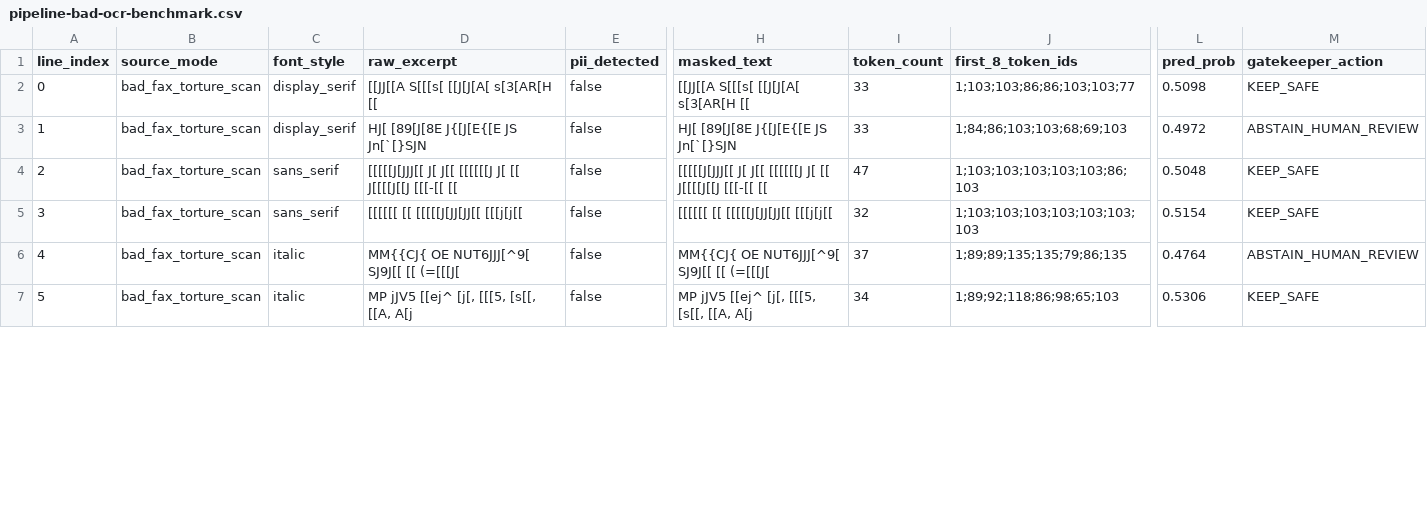
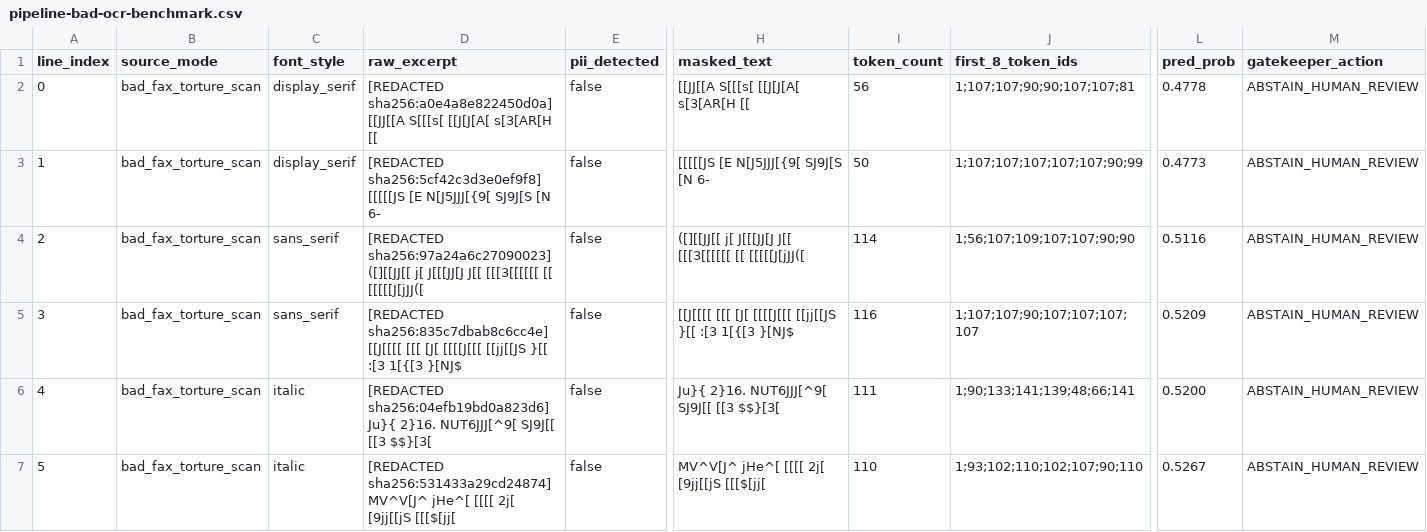
Before and after one commit to gegearsyah/verisieve, a CSV file: results/pipeline-bad-ocr-benchmark.csv, drawn as a sheet; only a part is shown, gaps mark what is left out; the diff covers the shown part only; the diff names each change by its address in the sheet, - before the commit and + after, or states it on an @@ line.

```diff
--- a/results/pipeline-bad-ocr-benchmark.csv
+++ b/results/pipeline-bad-ocr-benchmark.csv
-D2 (raw_excerpt): [[JJ[[A S[[[s[…
+D2 (raw_excerpt): [REDACTED sha256:a0e4a8e822450d0a] [[JJ[[A S[[[s[…
-I2 (token_count): 33
+I2 (token_count): 56
-J2 (first_8_token_ids): 1;103;103;86;86;103;103;77
+J2 (first_8_token_ids): 1;107;107;90;90;107;107;81
-L2 (pred_prob): 0.5098
+L2 (pred_prob): 0.4778
-M2 (gatekeeper_action): KEEP_SAFE
+M2 (gatekeeper_action): ABSTAIN_HUMAN_REVIEW
-D3 (raw_excerpt): HJ[ [89[J[8E J{[J[E{[E JS Jn[`[}SJN
+D3 (raw_excerpt): [REDACTED sha256:5cf42c3d3e0ef9f8] [[[[[JS [E N[J5JJJ[{9[ SJ9J[S [N 6-
-H3 (masked_text): HJ[ [89[J[8E J{[J[E{[E JS Jn[`[}SJN
+H3 (masked_text): [[[[[JS [E N[J5JJJ[{9[ SJ9J[S [N 6-
-I3 (token_count): 33
+I3 (token_count): 50
-J3 (first_8_token_ids): 1;84;86;103;103;68;69;103
+J3 (first_8_token_ids): 1;107;107;107;107;107;90;99
-L3 (pred_prob): 0.4972
+L3 (pred_prob): 0.4773
-D4 (raw_excerpt): [[[[[J[JJJ[[ J[ J[[ [[[[[[J J[ [[ J[[[[J[[J [[[-[[ [[
+D4 (raw_excerpt): [REDACTED sha256:97a24a6c27090023] ([][[JJ[[ j[ J[[[JJ[J J[[ [[[3[[[[[[ [[ [[[[[J[jJJ([
-H4 (masked_text): [[[[[J[JJJ[[ J[ J[[ [[[[[[J J[ [[ J[[[[J[[J [[[-[[ [[
+H4 (masked_text): ([][[JJ[[ j[ J[[[JJ[J J[[ [[[3[[[[[[ [[ [[[[[J[jJJ([
-I4 (token_count): 47
+I4 (token_count): 114
-J4 (first_8_token_ids): 1;103;103;103;103;103;86;103
+J4 (first_8_token_ids): 1;56;107;109;107;107;90;90
-L4 (pred_prob): 0.5048
+L4 (pred_prob): 0.5116
-M4:M5 (gatekeeper_action): KEEP_SAFE
+M4:M5 (gatekeeper_action): ABSTAIN_HUMAN_REVIEW
-D5 (raw_excerpt): [[[[[[ [[ [[[[[J[JJ[JJ[[ [[[j[j[[
+D5 (raw_excerpt): [REDACTED sha256:835c7dbab8c6cc4e] [[J[[[[ [[[ [J[ [[[[J[[[ [[jj[[JS }[[ :[3 1[{[3 }[NJ$
-H5 (masked_text): [[[[[[ [[ [[[[[J[JJ[JJ[[ [[[j[j[[
+H5 (masked_text): [[J[[[[ [[[ [J[ [[[[J[[[ [[jj[[JS }[[ :[3 1[{[3 }[NJ$
-I5 (token_count): 32
+I5 (token_count): 116
-J5 (first_8_token_ids): 1;103;103;103;103;103;103;103
+J5 (first_8_token_ids): 1;107;107;90;107;107;107;107
-L5 (pred_prob): 0.5154
+L5 (pred_prob): 0.5209
-D6 (raw_excerpt): MM{{CJ{ OE NUT6JJJ[^9[ SJ9J[[ [[ (=[[[J[
+D6 (raw_excerpt): [REDACTED sha256:04efb19bd0a823d6] Ju}{ 2}16. NUT6JJJ[^9[ SJ9J[[ [[3 $$}[3[
-H6 (masked_text): MM{{CJ{ OE NUT6JJJ[^9[ SJ9J[[ [[ (=[[[J[
+H6 (masked_text): Ju}{ 2}16. NUT6JJJ[^9[ SJ9J[[ [[3 $$}[3[
-I6 (token_count): 37
+I6 (token_count): 111
-J6 (first_8_token_ids): 1;89;89;135;135;79;86;135
+J6 (first_8_token_ids): 1;90;133;141;139;48;66;141
-L6 (pred_prob): 0.4764
+L6 (pred_prob): 0.5200
-D7 (raw_excerpt): MP jJV5 [[ej^ [j[, [[[5, [s[[, [[A, A[j
+D7 (raw_excerpt): [REDACTED sha256:531433a29cd24874] MV^V[J^ jHe^[ [[[[ 2j[ [9jj[[jS [[[$[jj[
-H7 (masked_text): MP jJV5 [[ej^ [j[, [[[5, [s[[, [[A, A[j
+H7 (masked_text): MV^V[J^ jHe^[ [[[[ 2j[ [9jj[[jS [[[$[jj[
-I7 (token_count): 34
+I7 (token_count): 110
-J7 (first_8_token_ids): 1;89;92;118;86;98;65;103
+J7 (first_8_token_ids): 1;93;102;110;102;107;90;110
-L7 (pred_prob): 0.5306
+L7 (pred_prob): 0.5267
-M7 (gatekeeper_action): KEEP_SAFE
+M7 (gatekeeper_action): ABSTAIN_HUMAN_REVIEW
```
Also changed, not shown: 67 edited cells elsewhere in this file, results/pipeline-image-ocr.csv, results/pipeline-pdf-born-digital.csv, 41 other files.
